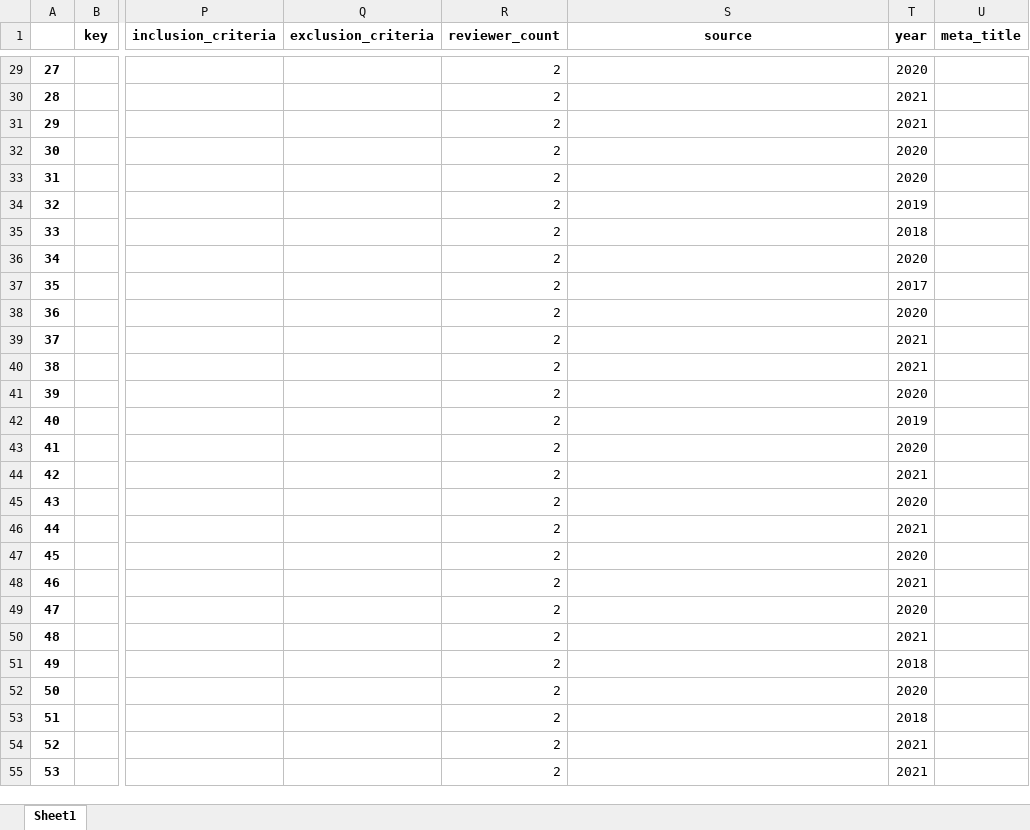
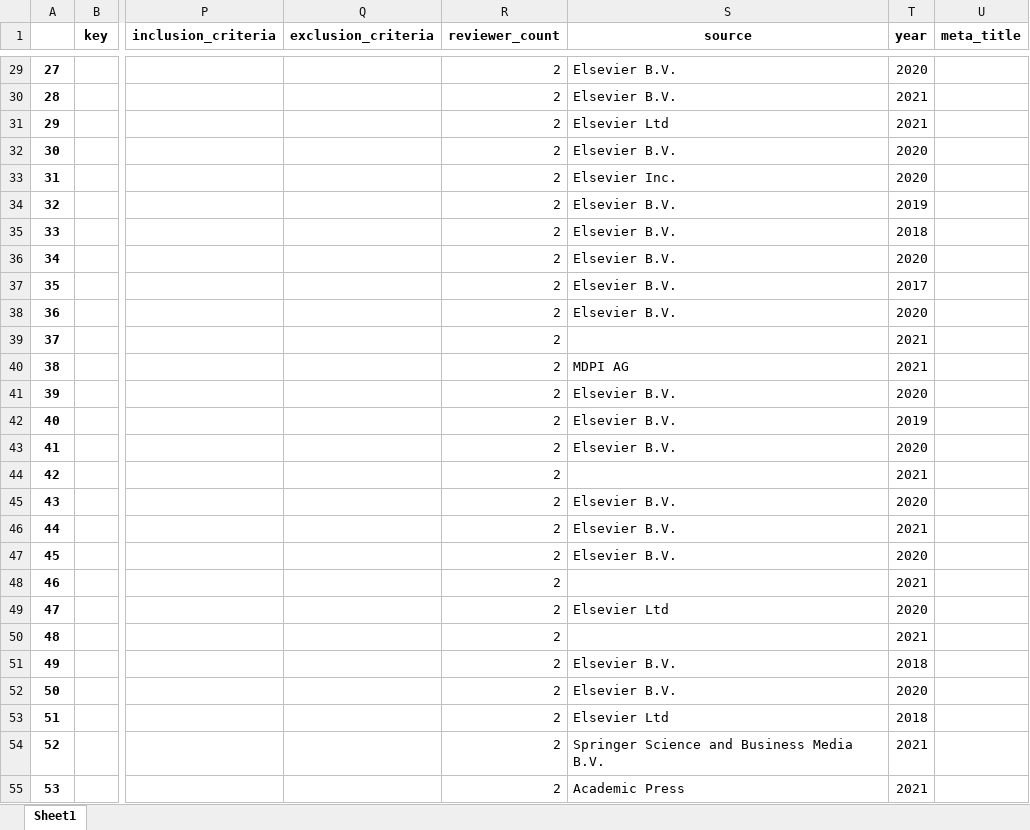
Before and after one commit to geodes-sms/IFT3150-ProjetCurationMetadonnees, an Excel workbook: Datasets/DTCPS/DTCPS_pre-extract.xlsx, sheet Sheet1, drawn as a sheet; only a part is shown, gaps mark what is left out; values as stored, in another font and other column widths than the file's, no borders; the diff covers the shown part only; the diff names each change by its address in the sheet, - before the commit and + after, or states it on an @@ line.

```diff
--- a/Datasets/DTCPS/DTCPS_pre-extract.xlsx (sheet Sheet1)
+++ b/Datasets/DTCPS/DTCPS_pre-extract.xlsx (sheet Sheet1)
-S29:S30 (source): (empty)
+S29:S30 (source): Elsevier B.V.
-S31 (source): (empty)
+S31 (source): Elsevier Ltd
-S32 (source): (empty)
+S32 (source): Elsevier B.V.
-S33 (source): (empty)
+S33 (source): Elsevier Inc.
-S34:S38 (source): (empty)
+S34:S38 (source): Elsevier B.V.
-S40 (source): (empty)
+S40 (source): MDPI AG
-S41:S43 (source): (empty)
+S41:S43 (source): Elsevier B.V.
-S45:S47 (source): (empty)
+S45:S47 (source): Elsevier B.V.
-S49 (source): (empty)
+S49 (source): Elsevier Ltd
-S51:S52 (source): (empty)
+S51:S52 (source): Elsevier B.V.
-S53 (source): (empty)
+S53 (source): Elsevier Ltd
-S54 (source): (empty)
+S54 (source): Springer Science and Business Media B.V.
-S55 (source): (empty)
+S55 (source): Academic Press
```
Also changed, not shown: 348 edited cells elsewhere in this sheet, Datasets/Behave/Behave.xlsx, Datasets/Behave/Behave_pre-extract.xlsx, 5 other files.
